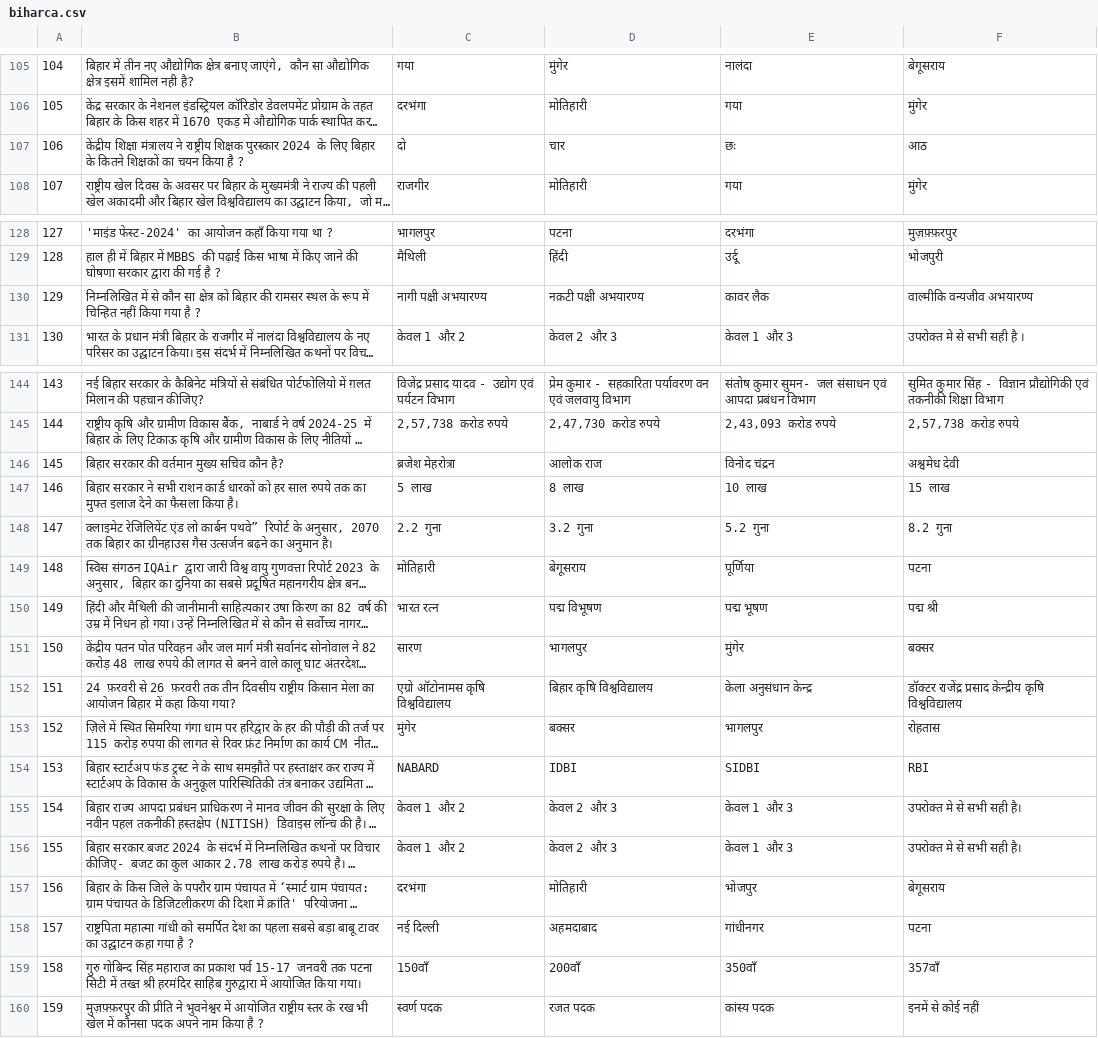
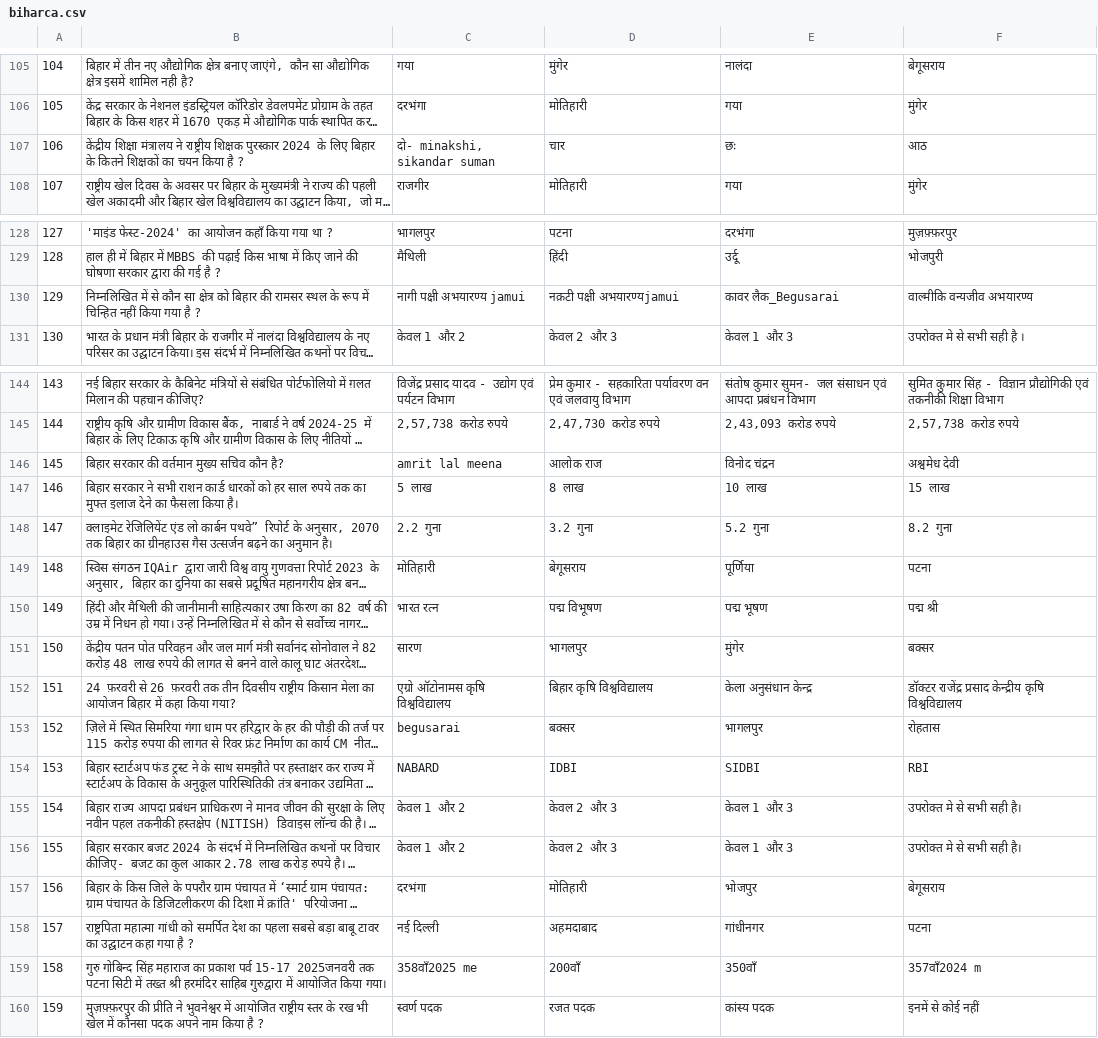
Before and after one commit to its0su0rj/owspracticeits-suraj, a CSV file: biharca.csv, drawn as a sheet; only a part is shown, gaps mark what is left out; long unchanged cells end in …; the diff covers the shown part only; the diff names each change by its address in the sheet, - before the commit and + after, or states it on an @@ line.

Commit message:
Update biharca.csv

```diff
--- a/biharca.csv
+++ b/biharca.csv
-C107: दो
+C107: दो- minakshi, sikandar suman
-C130: नागी पक्षी अभयारण्य
+C130: नागी पक्षी अभयारण्य jamui
-D130: नक़टी पक्षी अभयारण्य
+D130: नक़टी पक्षी अभयारण्यjamui
-E130: कावर लैक
+E130: कावर लैक_Begusarai
-C146: ब्रजेश मेहरोत्रा
+C146: amrit lal meena
-C153: मुंगेर
+C153: begusarai
-B159: …पर्व 15-17 जनवरी तक पटना…
+B159: …पर्व 15-17 2025जनवरी तक पटना…
-C159: 150वाँ
+C159: 358वाँ2025 me
-F159: 357वाँ
+F159: 357वाँ2024 m
```
Also changed, not shown: 1 edited cell elsewhere in this file.
